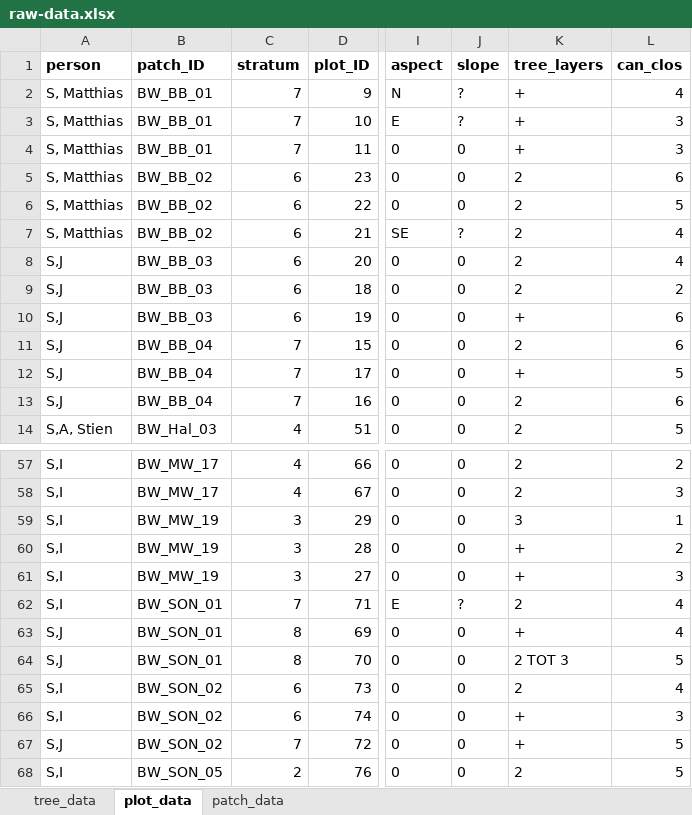
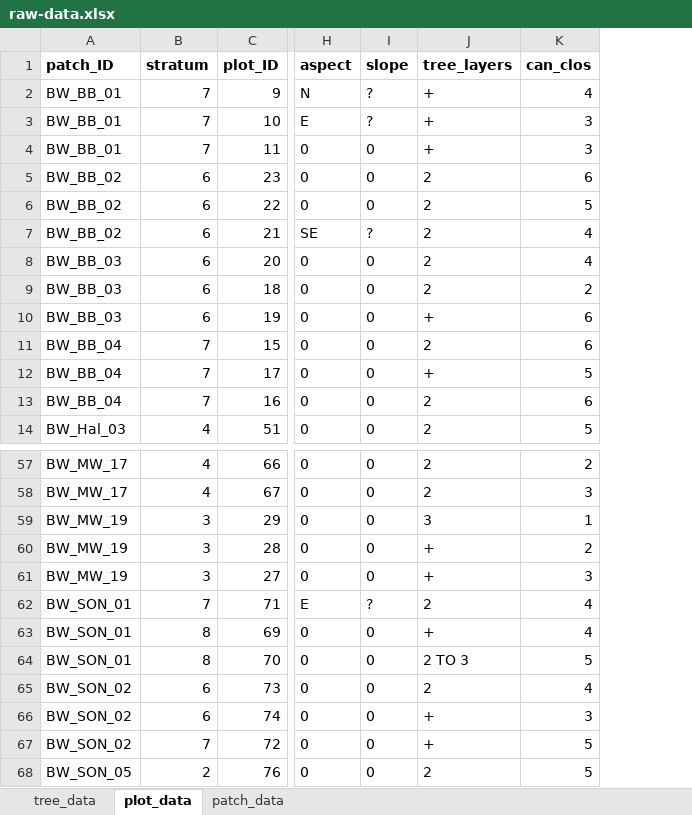
Before and after one commit to sofievanwinckel/RemoteSensing_CarbonManagement, an Excel workbook: raw-data.xlsx, sheet plot_data, drawn as a sheet; only a part is shown, gaps mark what is left out; values as stored, in another font and other column widths than the file's, no borders; removed rows and columns are numbered as before the commit, all else as after; the diff names each change by its address in the sheet, - before the commit and + after, or states it on an @@ line.

Commit message:
Add files via upload

```diff
--- a/raw-data.xlsx (sheet plot_data)
+++ b/raw-data.xlsx (sheet plot_data)
-column A (person), rows 2-14: S, Matthias | S, Matthias | S, Matthias | S, Matthias | S, Matthias | S, Matthias | S,J | S,J | S,J | S,J | S,J | S,J | S,A, Stien; rows 57-68: S,I | S,I | S,I | S,I | S,I | S,I | S,J | S,J | S,I | S,I | S,J | S,I
-J64 (tree_layers): 2 TOT 3
+J64 (tree_layers): 2 TO 3
```
